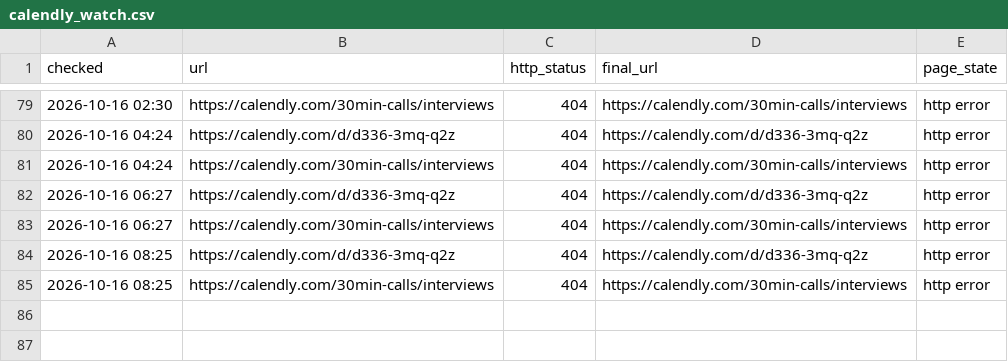
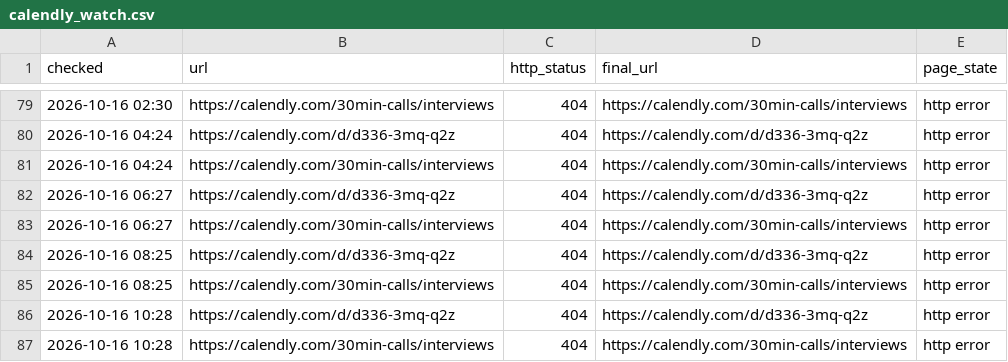
Before and after one commit to Dutchosintguy/X-phising-campaign-monitor, a CSV file: data/calendly_watch.csv, drawn as a sheet; only a part is shown, gaps mark what is left out; the diff names each change by its address in the sheet, - before the commit and + after, or states it on an @@ line.

```diff
--- a/data/calendly_watch.csv
+++ b/data/calendly_watch.csv
+row 86: 2026-10-16 10:28 | https://calendly.com/d/d336-3mq-q2z | 404 | https://calendly.com/d/d336-3mq-q2z | http error
+row 87: 2026-10-16 10:28 | https://calendly.com/30min-calls/interviews | 404 | https://calendly.com/30min-calls/interviews | http error
```
Also changed, not shown: data/heartbeat.csv, 5 other files.
